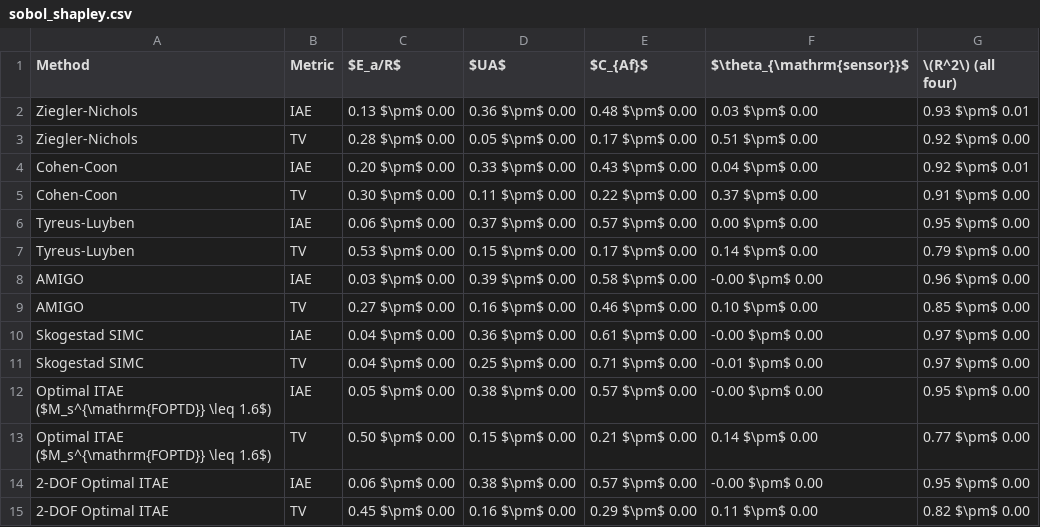
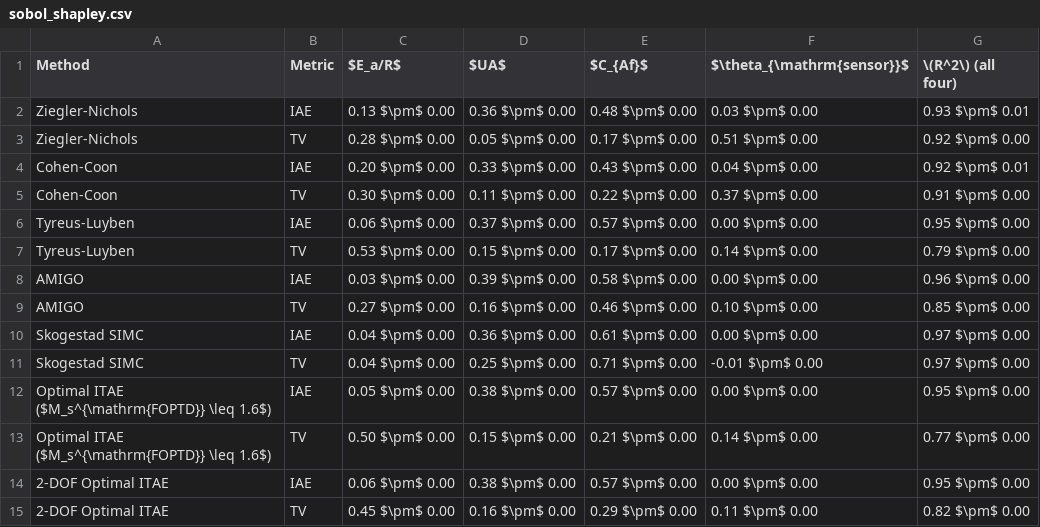
Before and after one commit to Marques-svnt/IC-CSTR-Control-Benchmark, a CSV file: results/jpc/sobol_shapley.csv, drawn as a sheet.

```diff
--- a/results/jpc/sobol_shapley.csv
+++ b/results/jpc/sobol_shapley.csv
@@ -7,9 +7,9 @@ Tyreus-Luyben,IAE,0.06 $\pm$ 0.00,0.37 $\pm$ 0.00,0.57 $\pm$ 0.00,0.00 $\pm$ 0.0
 Tyreus-Luyben,TV,0.53 $\pm$ 0.00,0.15 $\pm$ 0.00,0.17 $\pm$ 0.00,0.14 $\pm$ 0.00,0.79 $\pm$ 0.00
-AMIGO,IAE,0.03 $\pm$ 0.00,0.39 $\pm$ 0.00,0.58 $\pm$ 0.00,-0.00 $\pm$ 0.00,0.96 $\pm$ 0.00
+AMIGO,IAE,0.03 $\pm$ 0.00,0.39 $\pm$ 0.00,0.58 $\pm$ 0.00,0.00 $\pm$ 0.00,0.96 $\pm$ 0.00
 AMIGO,TV,0.27 $\pm$ 0.00,0.16 $\pm$ 0.00,0.46 $\pm$ 0.00,0.10 $\pm$ 0.00,0.85 $\pm$ 0.00
-Skogestad SIMC,IAE,0.04 $\pm$ 0.00,0.36 $\pm$ 0.00,0.61 $\pm$ 0.00,-0.00 $\pm$ 0.00,0.97 $\pm$ 0.00
+Skogestad SIMC,IAE,0.04 $\pm$ 0.00,0.36 $\pm$ 0.00,0.61 $\pm$ 0.00,0.00 $\pm$ 0.00,0.97 $\pm$ 0.00
 Skogestad SIMC,TV,0.04 $\pm$ 0.00,0.25 $\pm$ 0.00,0.71 $\pm$ 0.00,-0.01 $\pm$ 0.00,0.97 $\pm$ 0.00
-Optimal ITAE ($M_s^{\mathrm{FOPTD}} \leq 1.6$),IAE,0.05 $\pm$ 0.00,0.38 $\pm$ 0.00,0.57 $\pm$ 0.00,-0.00 $\pm$ 0.00,0.95 $\pm$ 0.00
+Optimal ITAE ($M_s^{\mathrm{FOPTD}} \leq 1.6$),IAE,0.05 $\pm$ 0.00,0.38 $\pm$ 0.00,0.57 $\pm$ 0.00,0.00 $\pm$ 0.00,0.95 $\pm$ 0.00
 Optimal ITAE ($M_s^{\mathrm{FOPTD}} \leq 1.6$),TV,0.50 $\pm$ 0.00,0.15 $\pm$ 0.00,0.21 $\pm$ 0.00,0.14 $\pm$ 0.00,0.77 $\pm$ 0.00
-2-DOF Optimal ITAE,IAE,0.06 $\pm$ 0.00,0.38 $\pm$ 0.00,0.57 $\pm$ 0.00,-0.00 $\pm$ 0.00,0.95 $\pm$ 0.00
+2-DOF Optimal ITAE,IAE,0.06 $\pm$ 0.00,0.38 $\pm$ 0.00,0.57 $\pm$ 0.00,0.00 $\pm$ 0.00,0.95 $\pm$ 0.00
 2-DOF Optimal ITAE,TV,0.45 $\pm$ 0.00,0.16 $\pm$ 0.00,0.29 $\pm$ 0.00,0.11 $\pm$ 0.00,0.82 $\pm$ 0.00
```
Also changed, not shown: 5 other files.
